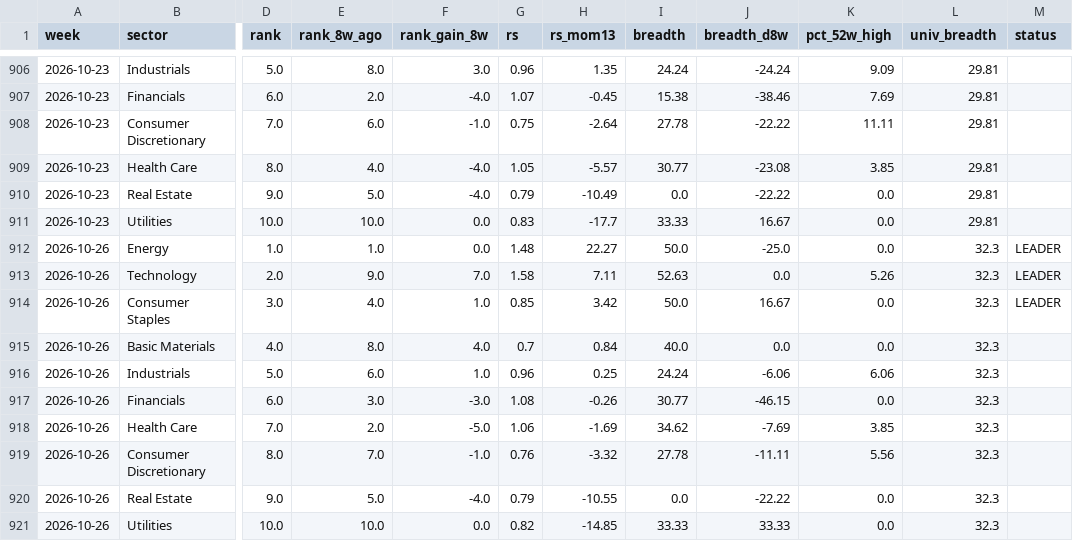
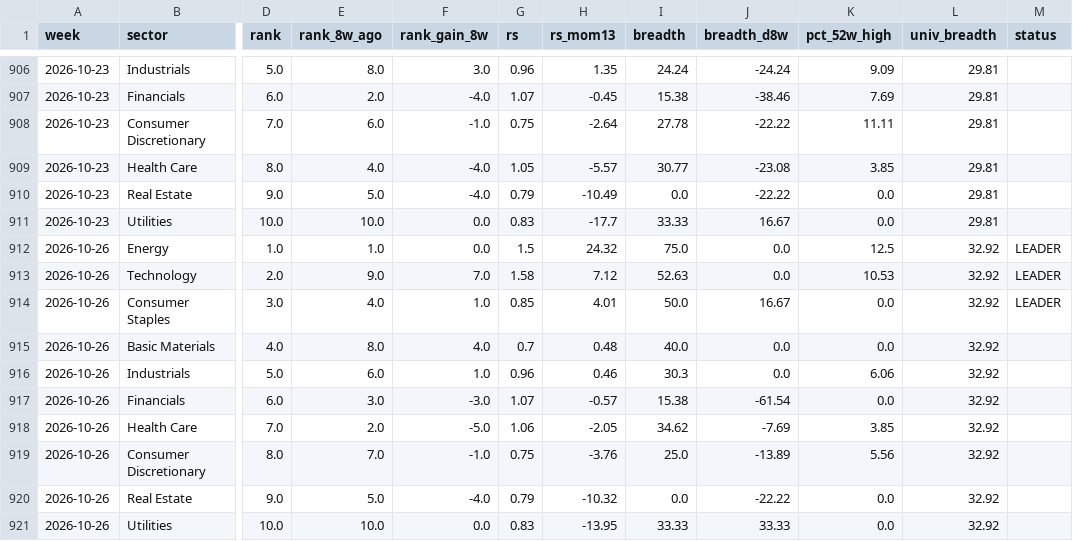
Before and after one commit to BackupBackupFede/ROTATION, a CSV file: history_fr.csv, drawn as a sheet; only a part is shown, gaps mark what is left out; the diff names each change by its address in the sheet, - before the commit and + after, or states it on an @@ line.

```diff
--- a/history_fr.csv
+++ b/history_fr.csv
-G912 (rs): 1.48
+G912 (rs): 1.5
-H912 (rs_mom13): 22.27
+H912 (rs_mom13): 24.32
-I912 (breadth): 50.0
+I912 (breadth): 75.0
-J912 (breadth_d8w): -25.0
+J912 (breadth_d8w): 0.0
-K912 (pct_52w_high): 0.0
+K912 (pct_52w_high): 12.5
-L912:L921 (univ_breadth): 32.3
+L912:L921 (univ_breadth): 32.92
-H913 (rs_mom13): 7.11
+H913 (rs_mom13): 7.12
-K913 (pct_52w_high): 5.26
+K913 (pct_52w_high): 10.53
-H914 (rs_mom13): 3.42
+H914 (rs_mom13): 4.01
-H915 (rs_mom13): 0.84
+H915 (rs_mom13): 0.48
-H916 (rs_mom13): 0.25
+H916 (rs_mom13): 0.46
-I916 (breadth): 24.24
+I916 (breadth): 30.3
-J916 (breadth_d8w): -6.06
+J916 (breadth_d8w): 0.0
-G917 (rs): 1.08
+G917 (rs): 1.07
-H917 (rs_mom13): -0.26
+H917 (rs_mom13): -0.57
-I917 (breadth): 30.77
+I917 (breadth): 15.38
-J917 (breadth_d8w): -46.15
+J917 (breadth_d8w): -61.54
-H918 (rs_mom13): -1.69
+H918 (rs_mom13): -2.05
-G919 (rs): 0.76
+G919 (rs): 0.75
-H919 (rs_mom13): -3.32
+H919 (rs_mom13): -3.76
-I919 (breadth): 27.78
+I919 (breadth): 25.0
-J919 (breadth_d8w): -11.11
+J919 (breadth_d8w): -13.89
-H920 (rs_mom13): -10.55
+H920 (rs_mom13): -10.32
-G921 (rs): 0.82
+G921 (rs): 0.83
-H921 (rs_mom13): -14.85
+H921 (rs_mom13): -13.95
```
Also changed, not shown: history_us.csv, 2 other files.
